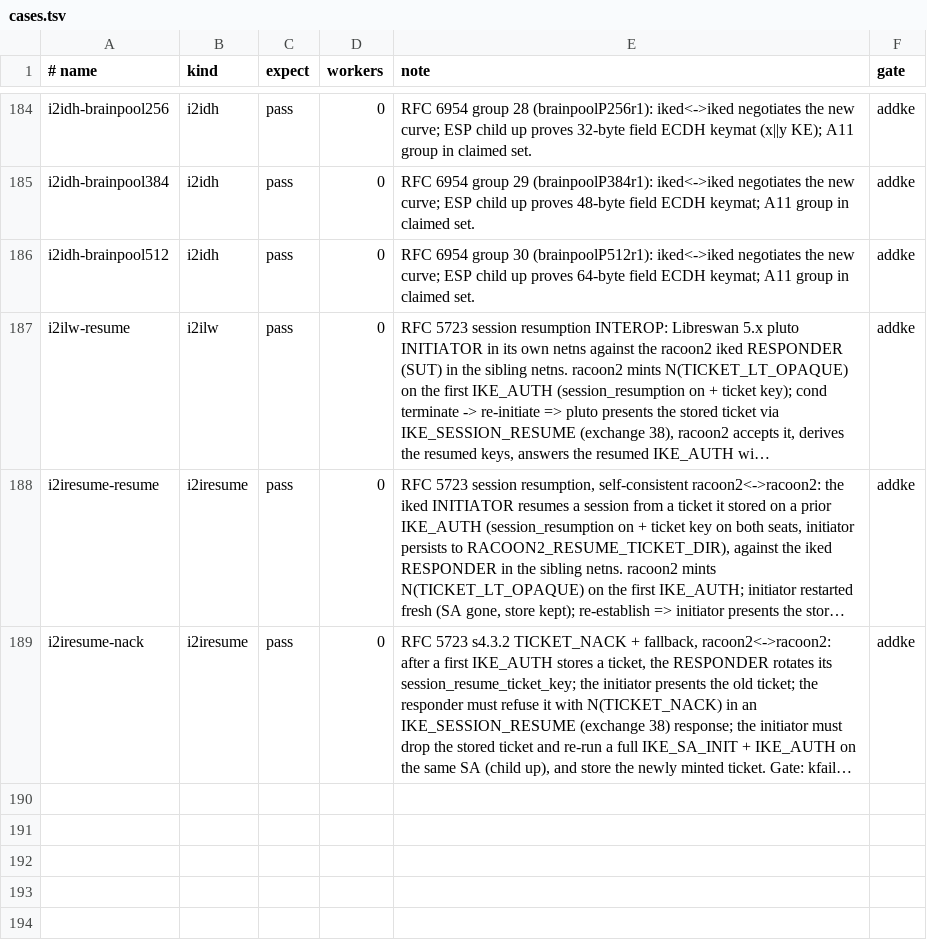
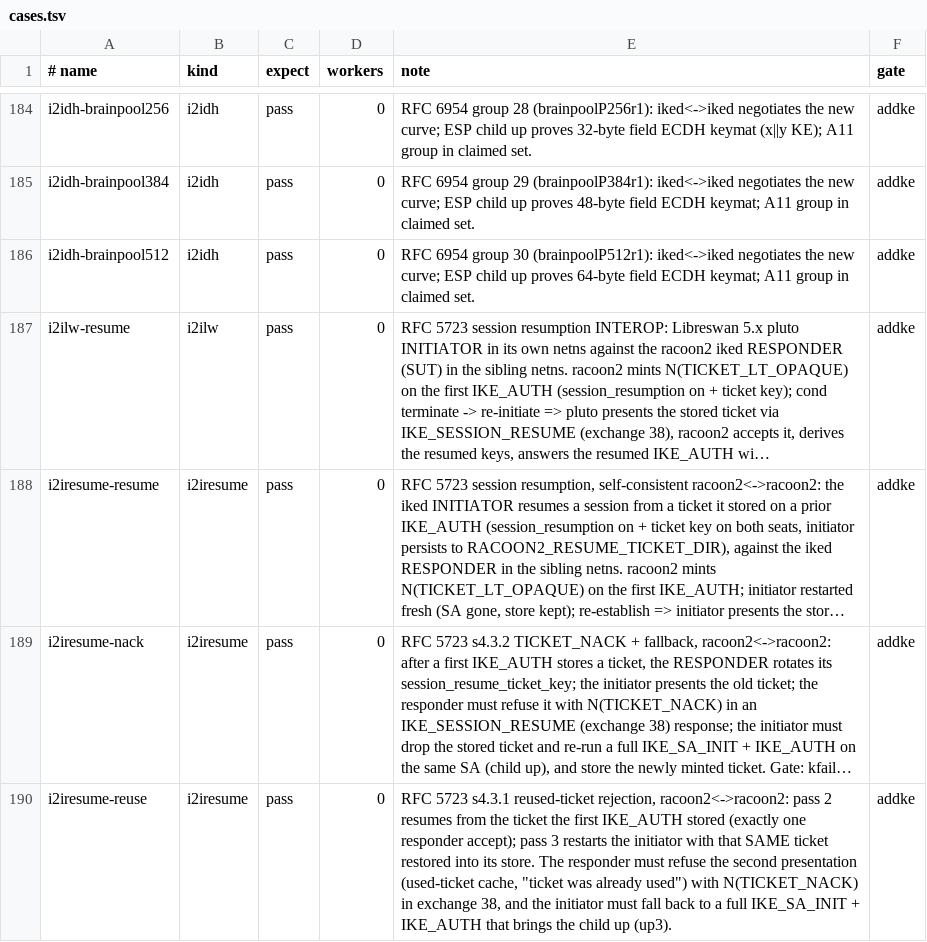
Before and after one commit to derekm/racoon2, a TSV file: samples/linux-matrix/cases.tsv, drawn as a sheet; only a part is shown, gaps mark what is left out; long unchanged cells end in …; the diff names each change by its address in the sheet, - before the commit and + after, or states it on an @@ line.

Commit message:
iked: reject reused RFC 5723 resumption tickets
RFC 5723 s4.3.1: "A reused ticket SHOULD be rejected by a gateway".
The responder kept no record of accepted tickets, so one ticket stayed
acceptable until it expired and a client could resume from it over and
over.

Add a bounded used-ticket cache (r2ticket_replay_mark(), 4096 slots of
SHA-256(ticket) + expiry).  Entries age out at the ticket's own expiry,
after which r2ticket_parse() refuses the ticket anyway.  The responder
NACKs a ticket it has accepted before, and also NACKs when every slot
holds a live ticket (fail closed: the client falls back to a full
exchange).  The cache is in memory only; the header notes that a ticket
key rotation is the way to bound replay across an iked restart.

ticketkat covers first use, reuse, a second ticket, expiry ageing, an
expired ticket, and the full-cache fail-closed case.  New matrix row
i2iresume-reuse: pass 2 resumes, pass 3 presents the same ticket again
and must be NACKed and fall back to a full exchange that establishes.

Fixes review finding M4 (ea998eb).

```diff
--- a/samples/linux-matrix/cases.tsv
+++ b/samples/linux-matrix/cases.tsv
+row 190: i2iresume-reuse | i2iresume | pass | 0 | RFC 5723 s4.3.1 reused-ticket rejection, racoon2<->racoon2: pass 2 resumes from the ticket the first IKE_AUTH stored (exactly one responder accept); pass 3 restarts the initiator with that SAME ticket restored into its store. The responder must refuse the second presentation (used-ticket cache, "ticket was already used") with N(TICKET_NACK) in exchange 38, and the initiator must fall back to a full IKE_SA_INIT + IKE_AUTH that brings the child up (up3). | addke
```
Also changed, not shown: 4 other files.
